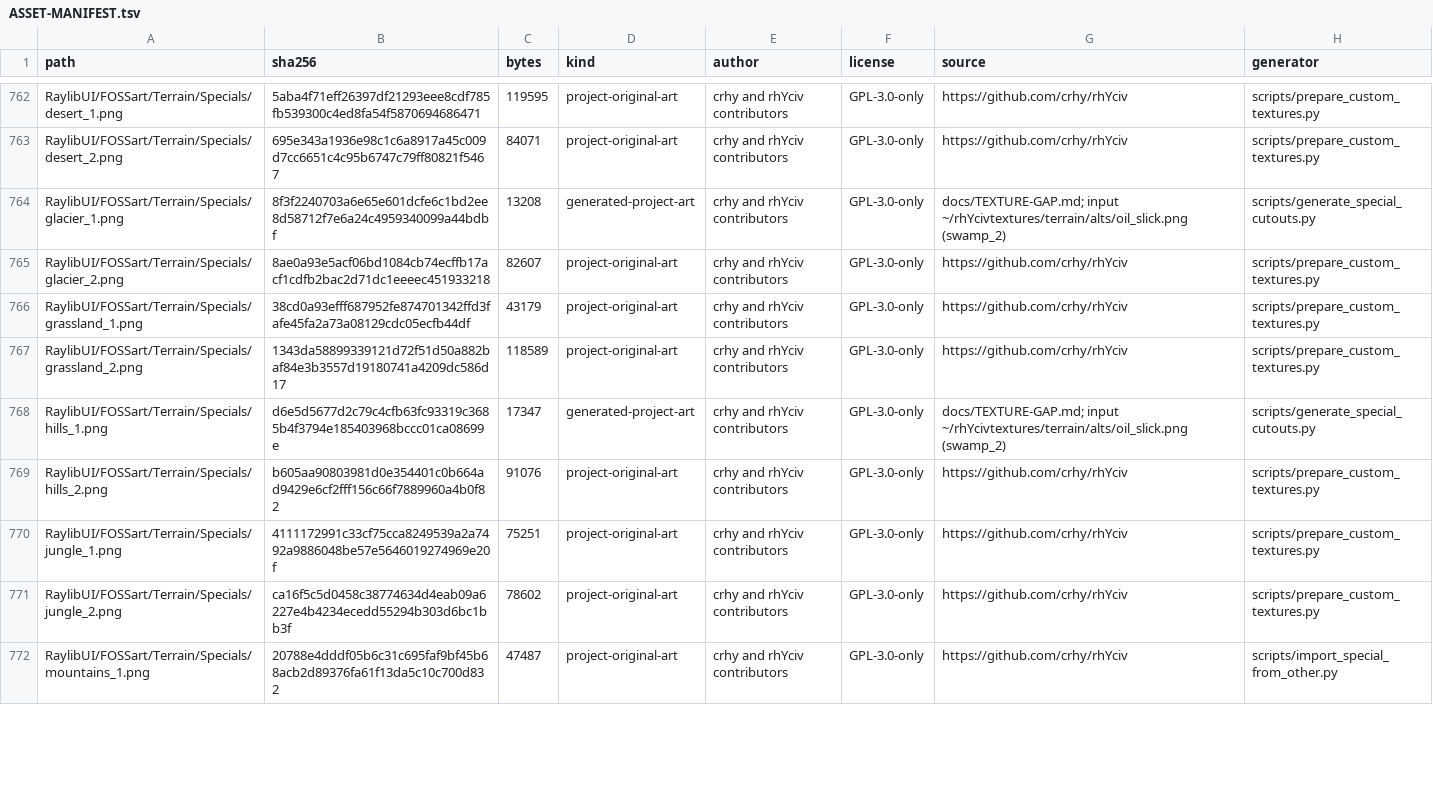
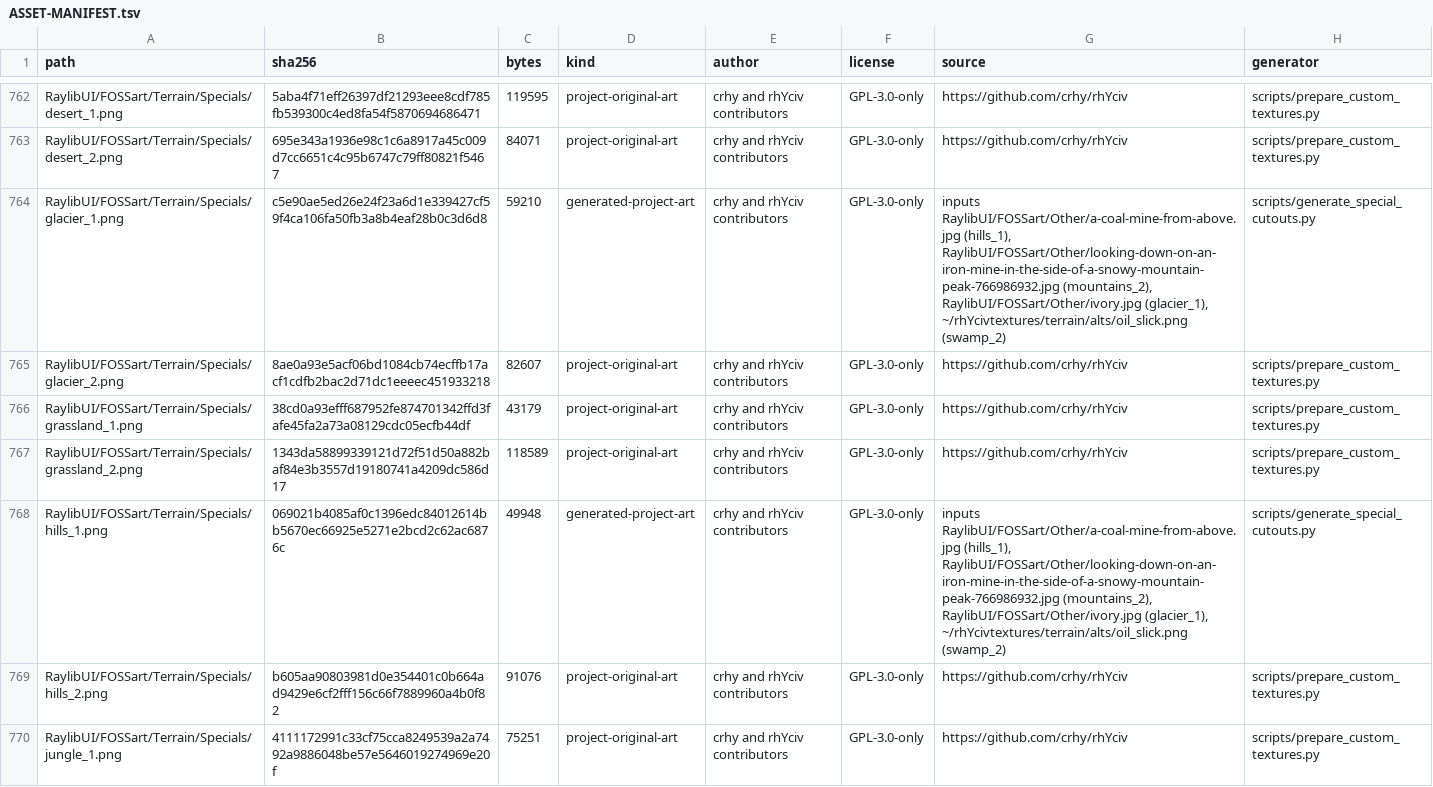
Before and after one commit to crhy/rhYciv, a TSV file: ASSET-MANIFEST.tsv, drawn as a sheet; only a part is shown, gaps mark what is left out; the shorter side is filled out with more unchanged rows; the diff covers the shown part only.

Commit message:
Manifest, TEXTURE-GAP and contact sheet for the photo-keyed specials
Asset manifest refreshed for the new hashes and provenance notes (the three
Other/*.jpg sources named); TEXTURE-GAP updated where the markers and the
orphaned-image list sit; docs/screens/f242b-specials.png shows every
Terrain/Specials cutout on green for eye-checking.

```diff
--- a/ASSET-MANIFEST.tsv
+++ b/ASSET-MANIFEST.tsv
@@ -763,3 +763,3 @@ RaylibUI/FOSSart/Terrain/Specials/desert_1.png	5aba4f71eff26397df21293eee8cdf785
 RaylibUI/FOSSart/Terrain/Specials/desert_2.png	695e343a1936e98c1c6a8917a45c009d7cc6651c4c95b6747c79ff80821f5467	84071	project-original-art	crhy and rhYciv contributors	GPL-3.0-only	https://github.com/crhy/rhYciv	scripts/prepare_custom_textures.py
-RaylibUI/FOSSart/Terrain/Specials/glacier_1.png	8f3f2240703a6e65e601dcfe6c1bd2ee8d58712f7e6a24c4959340099a44bdbf	13208	generated-project-art	crhy and rhYciv contributors	GPL-3.0-only	docs/TEXTURE-GAP.md; input ~/rhYcivtextures/terrain/alts/oil_slick.png (swamp_2)	scripts/generate_special_cutouts.py
+RaylibUI/FOSSart/Terrain/Specials/glacier_1.png	c5e90ae5ed26e24f23a6d1e339427cf59f4ca106fa50fb3a8b4eaf28b0c3d6d8	59210	generated-project-art	crhy and rhYciv contributors	GPL-3.0-only	inputs RaylibUI/FOSSart/Other/a-coal-mine-from-above.jpg (hills_1), RaylibUI/FOSSart/Other/looking-down-on-an-iron-mine-in-the-side-of-a-snowy-mountain-peak-766986932.jpg (mountains_2), RaylibUI/FOSSart/Other/ivory.jpg (glacier_1), ~/rhYcivtextures/terrain/alts/oil_slick.png (swamp_2)	scripts/generate_special_cutouts.py
 RaylibUI/FOSSart/Terrain/Specials/glacier_2.png	8ae0a93e5acf06bd1084cb74ecffb17acf1cdfb2bac2d71dc1eeeec451933218	82607	project-original-art	crhy and rhYciv contributors	GPL-3.0-only	https://github.com/crhy/rhYciv	scripts/prepare_custom_textures.py
@@ -767,3 +767,3 @@ RaylibUI/FOSSart/Terrain/Specials/grassland_1.png	38cd0a93efff687952fe874701342f
 RaylibUI/FOSSart/Terrain/Specials/grassland_2.png	1343da58899339121d72f51d50a882baf84e3b3557d19180741a4209dc586d17	118589	project-original-art	crhy and rhYciv contributors	GPL-3.0-only	https://github.com/crhy/rhYciv	scripts/prepare_custom_textures.py
-RaylibUI/FOSSart/Terrain/Specials/hills_1.png	d6e5d5677d2c79c4cfb63fc93319c3685b4f3794e185403968bccc01ca08699e	17347	generated-project-art	crhy and rhYciv contributors	GPL-3.0-only	docs/TEXTURE-GAP.md; input ~/rhYcivtextures/terrain/alts/oil_slick.png (swamp_2)	scripts/generate_special_cutouts.py
+RaylibUI/FOSSart/Terrain/Specials/hills_1.png	069021b4085af0c1396edc84012614bb5670ec66925e5271e2bcd2c62ac6876c	49948	generated-project-art	crhy and rhYciv contributors	GPL-3.0-only	inputs RaylibUI/FOSSart/Other/a-coal-mine-from-above.jpg (hills_1), RaylibUI/FOSSart/Other/looking-down-on-an-iron-mine-in-the-side-of-a-snowy-mountain-peak-766986932.jpg (mountains_2), RaylibUI/FOSSart/Other/ivory.jpg (glacier_1), ~/rhYcivtextures/terrain/alts/oil_slick.png (swamp_2)	scripts/generate_special_cutouts.py
 RaylibUI/FOSSart/Terrain/Specials/hills_2.png	b605aa90803981d0e354401c0b664ad9429e6cf2fff156c66f7889960a4b0f82	91076	project-original-art	crhy and rhYciv contributors	GPL-3.0-only	https://github.com/crhy/rhYciv	scripts/prepare_custom_textures.py
```
Also changed, not shown: 6 edited cells elsewhere in this file, 3 other files.
